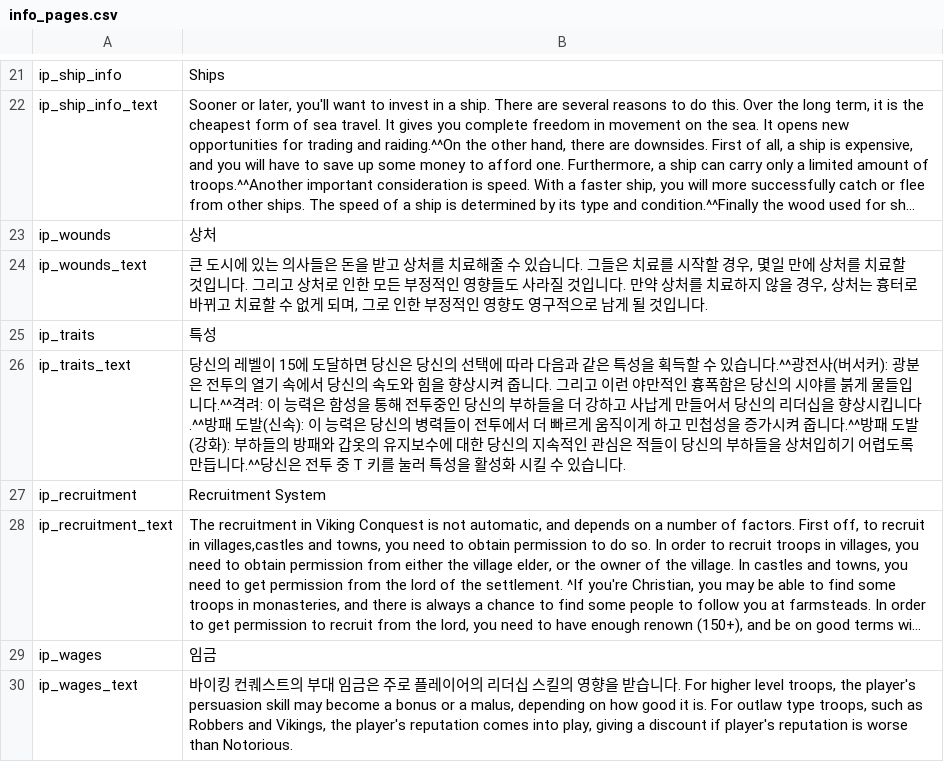
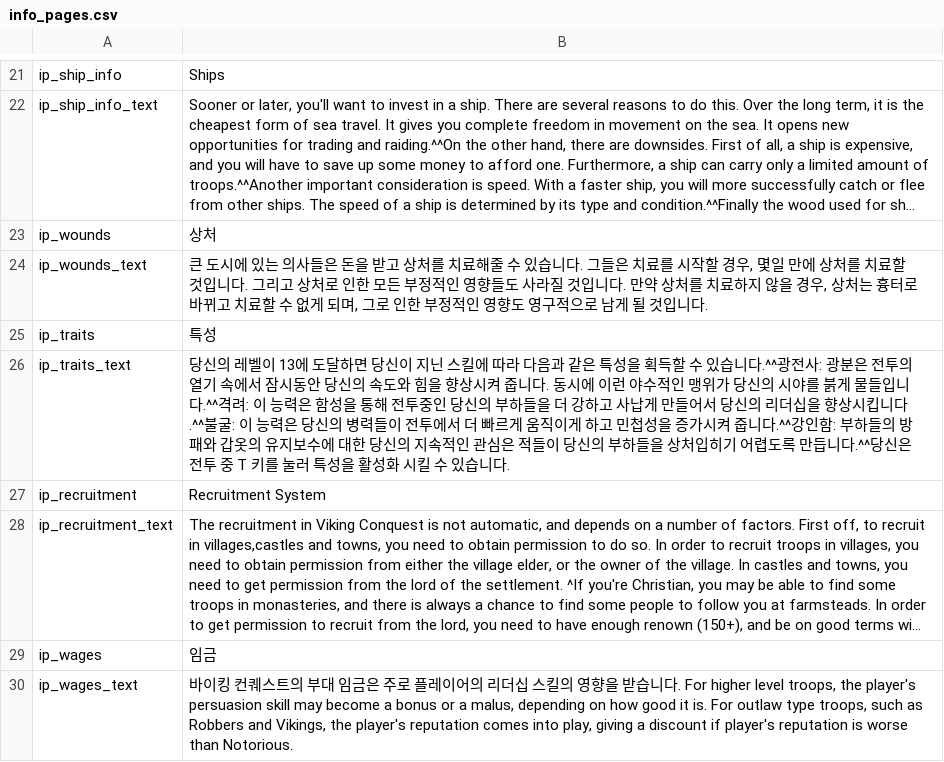
Before and after one commit to 21garam/MB_VikingConquest_R_Korean, a CSV file: languages/en/info_pages.csv, drawn as a sheet; only a part is shown, gaps mark what is left out; long unchanged cells end in ….

```diff
--- a/languages/en/info_pages.csv
+++ b/languages/en/info_pages.csv
@@ -25,3 +25,3 @@ ip_wounds_text|큰 도시에 있는 의사들은 돈을 받고 상처를 치료
 ip_traits|특성
-ip_traits_text|당신의 레벨이 15에 도달하면 당신은 당신의 선택에 따라 다음과 같은 특성을 획득할 수 있습니다.^^광전사(버서커): 광분은 전투의 열기 속에서 당신의 속도와 힘을 향상시켜 줍니다. 그리고 이런 야만적인 흉폭함은 당신의 시야를 붉게 물들입니다.^^격려: 이 능력은 함성을 통해 전투중인 당신의 부하들을 더 강하고 사납게 만들어서 당신의 리더십을 향상시킵니다.^^방패 도발(신속): 이 능력은 당신의 병력들이 전투에서 더 빠르게 움직이게 하고 민첩성을 증가시켜 줍니다.^^방패 도발(강화): 부하들의 방패와 갑옷의 유지보수에 대한 당신의 지속적인 관심은 적들이 당신의 부하들을 상처입히기 어렵도록 만듭니다.^^당신은 전투 중 T 키를 눌러 특성을 활성화 시킬 수 있습니다.
+ip_traits_text|당신의 레벨이 13에 도달하면 당신이 지닌 스킬에 따라 다음과 같은 특성을 획득할 수 있습니다.^^광전사: 광분은 전투의 열기 속에서 잠시동안 당신의 속도와 힘을 향상시켜 줍니다. 동시에 이런 야수적인 맹위가 당신의 시야를 붉게 물들입니다.^^격려: 이 능력은 함성을 통해 전투중인 당신의 부하들을 더 강하고 사납게 만들어서 당신의 리더십을 향상시킵니다.^^불굴: 이 능력은 당신의 병력들이 전투에서 더 빠르게 움직이게 하고 민첩성을 증가시켜 줍니다.^^강인함: 부하들의 방패와 갑옷의 유지보수에 대한 당신의 지속적인 관심은 적들이 당신의 부하들을 상처입히기 어렵도록 만듭니다.^^당신은 전투 중 T 키를 눌러 특성을 활성화 시킬 수 있습니다.
 ip_recruitment|Recruitment System
```
Also changed, not shown: languages/en/game_strings.csv, languages/en/item_kinds.csv, 10 other files.
